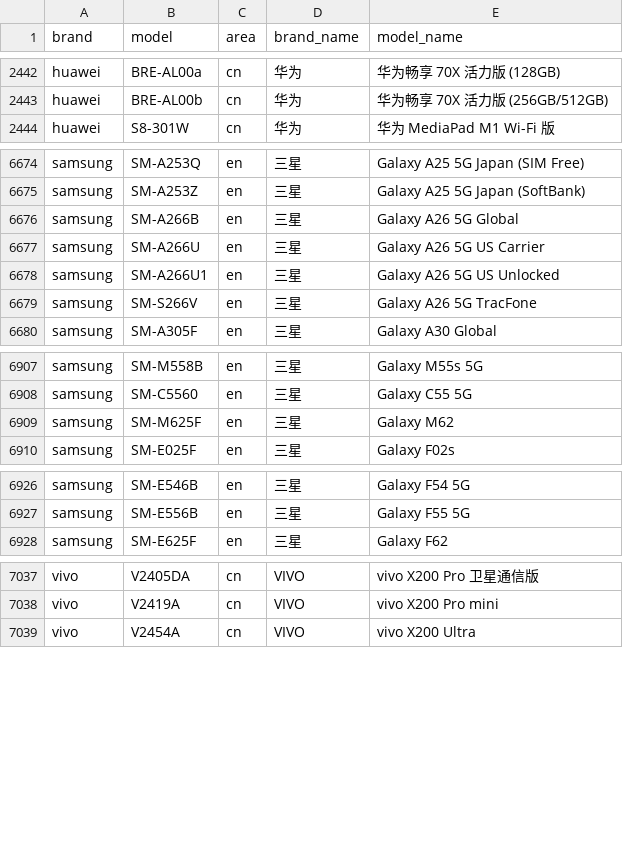
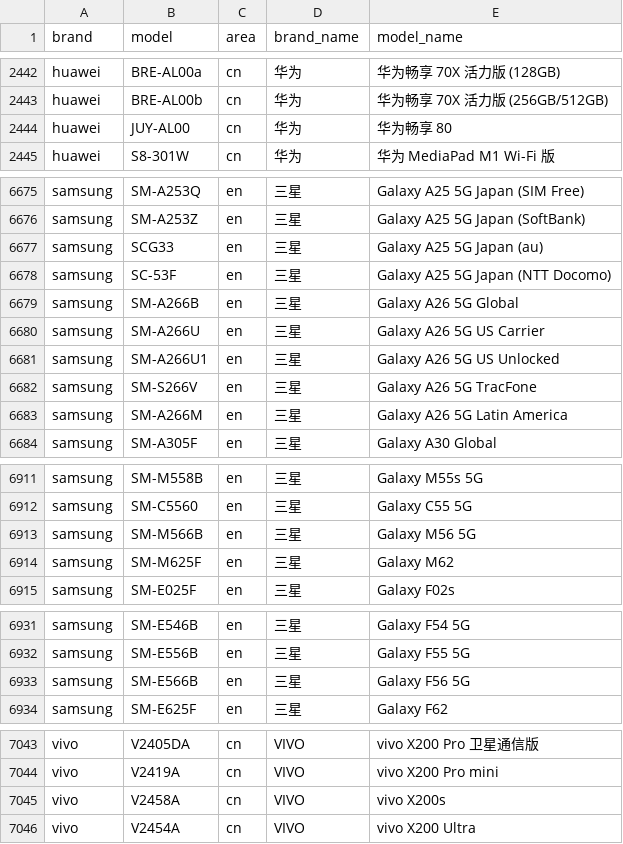
Before and after one commit to blackblock1523/mobilemodels, a CSV file: brand_model.csv, drawn as a sheet; only a part is shown, gaps mark what is left out.

Commit message:
Sync with MobileModels 866a5270886f38d7f144ccc5cc3cf89c1b0887a5

```diff
--- a/brand_model.csv
+++ b/brand_model.csv
@@ -2443,2 +2443,3 @@ huawei,BRE-AL00a,cn,华为, 华为畅享 70X 活力版 (128GB)
 huawei,BRE-AL00b,cn,华为, 华为畅享 70X 活力版 (256GB/512GB)
+huawei,JUY-AL00,cn,华为, 华为畅享 80
 huawei,S8-301W,cn,华为, 华为 MediaPad M1 Wi-Fi 版
@@ -6675,2 +6676,4 @@ samsung,SM-A253Q,en,三星, Galaxy A25 5G Japan (SIM Free)
 samsung,SM-A253Z,en,三星, Galaxy A25 5G Japan (SoftBank)
+samsung,SCG33,en,三星, Galaxy A25 5G Japan (au)
+samsung,SC-53F,en,三星, Galaxy A25 5G Japan (NTT Docomo)
 samsung,SM-A266B,en,三星, Galaxy A26 5G Global
@@ -6679,2 +6682,3 @@ samsung,SM-A266U1,en,三星, Galaxy A26 5G US Unlocked
 samsung,SM-S266V,en,三星, Galaxy A26 5G TracFone
+samsung,SM-A266M,en,三星, Galaxy A26 5G Latin America
 samsung,SM-A305F,en,三星, Galaxy A30 Global
@@ -6908,2 +6912,3 @@ samsung,SM-M558B,en,三星, Galaxy M55s 5G
 samsung,SM-C5560,en,三星, Galaxy C55 5G
+samsung,SM-M566B,en,三星, Galaxy M56 5G
 samsung,SM-M625F,en,三星, Galaxy M62
@@ -6927,2 +6932,3 @@ samsung,SM-E546B,en,三星, Galaxy F54 5G
 samsung,SM-E556B,en,三星, Galaxy F55 5G
+samsung,SM-E566B,en,三星, Galaxy F56 5G
 samsung,SM-E625F,en,三星, Galaxy F62
@@ -7038,2 +7044,3 @@ vivo,V2405DA,cn,VIVO, vivo X200 Pro 卫星通信版
 vivo,V2419A,cn,VIVO, vivo X200 Pro mini
+vivo,V2458A,cn,VIVO, vivo X200s
 vivo,V2454A,cn,VIVO, vivo X200 Ultra
```
Also changed, not shown: 1 other file.
